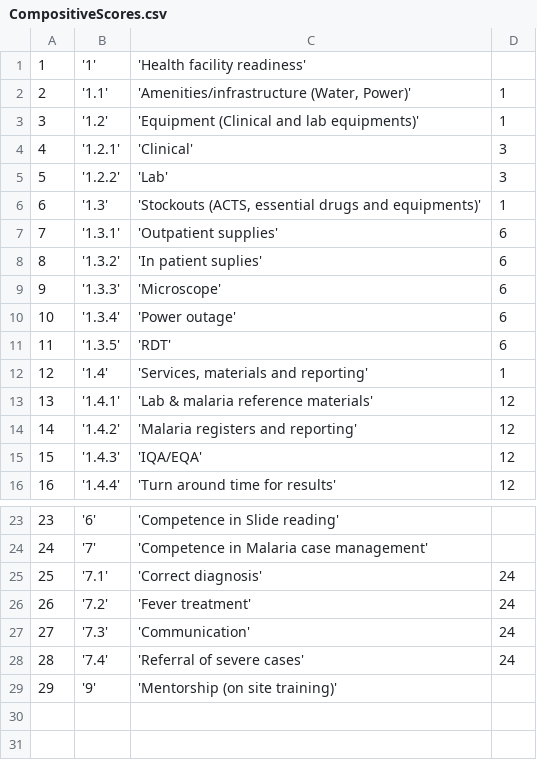
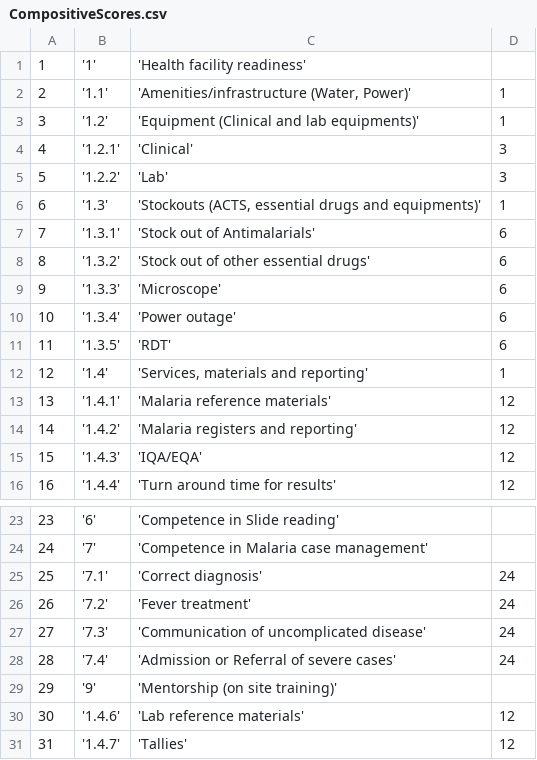
Before and after one commit to EyeSeeTea/malariapp, a CSV file: app/src/main/assets/CompositiveScores.csv, drawn as a sheet; only a part is shown, gaps mark what is left out.

```diff
--- a/app/src/main/assets/CompositiveScores.csv
+++ b/app/src/main/assets/CompositiveScores.csv
@@ -6,4 +6,4 @@
 6;'1.3';'Stockouts (ACTS, essential drugs and equipments)';1
-7;'1.3.1';'Outpatient supplies';6
-8;'1.3.2';'In patient suplies';6
+7;'1.3.1';'Stock out of Antimalarials';6
+8;'1.3.2';'Stock out of other essential drugs';6
 9;'1.3.3';'Microscope';6
@@ -12,3 +12,3 @@
 12;'1.4';'Services, materials and reporting';1
-13;'1.4.1';'Lab & malaria reference materials';12
+13;'1.4.1';'Malaria reference materials';12
 14;'1.4.2';'Malaria registers and reporting';12
@@ -26,4 +26,6 @@
 26;'7.2';'Fever treatment';24
-27;'7.3';'Communication';24
-28;'7.4';'Referral of severe cases';24
+27;'7.3';'Communication of uncomplicated disease';24
+28;'7.4';'Admission or Referral of severe cases';24
 29;'9';'Mentorship (on site training)';
+30;'1.4.6';'Lab reference materials';12
+31;'1.4.7';'Tallies';12
```
Also changed, not shown: app/src/main/assets/Answers.csv, app/src/main/assets/Headers.csv, 21 other files.
